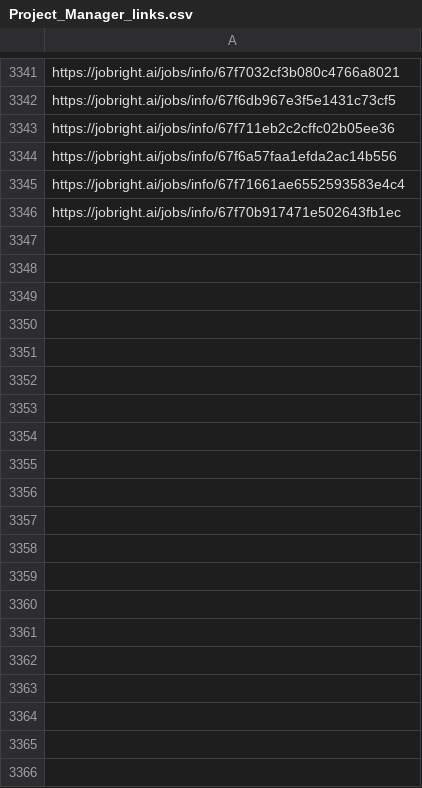
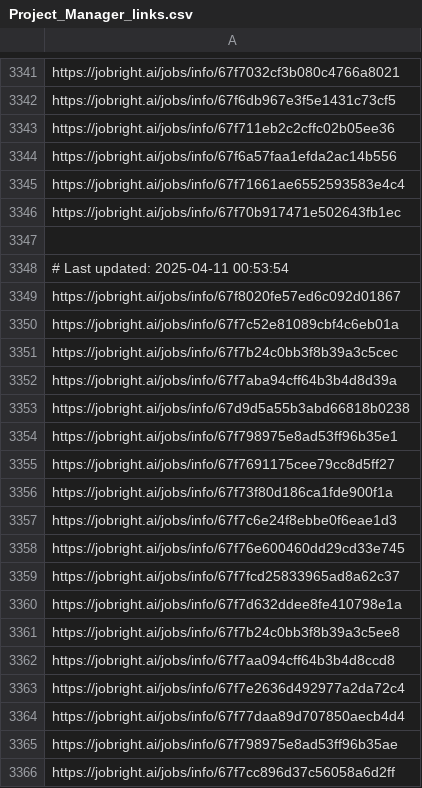
Before and after one commit to Pradeepsingh61/job_DE1, a CSV file: Project_Manager_links.csv, drawn as a sheet; only a part is shown, gaps mark what is left out; the diff covers the shown part only.

```diff
--- a/Project_Manager_links.csv
+++ b/Project_Manager_links.csv
@@ -3346 +3346,21 @@ https://jobright.ai/jobs/info/67f71661ae6552593583e4c4
 https://jobright.ai/jobs/info/67f70b917471e502643fb1ec
+
+# Last updated: 2025-04-11 00:53:54
+https://jobright.ai/jobs/info/67f8020fe57ed6c092d01867
+https://jobright.ai/jobs/info/67f7c52e81089cbf4c6eb01a
+https://jobright.ai/jobs/info/67f7b24c0bb3f8b39a3c5cec
+https://jobright.ai/jobs/info/67f7aba94cff64b3b4d8d39a
+https://jobright.ai/jobs/info/67d9d5a55b3abd66818b0238
+https://jobright.ai/jobs/info/67f798975e8ad53ff96b35e1
+https://jobright.ai/jobs/info/67f7691175cee79cc8d5ff27
+https://jobright.ai/jobs/info/67f73f80d186ca1fde900f1a
+https://jobright.ai/jobs/info/67f7c6e24f8ebbe0f6eae1d3
+https://jobright.ai/jobs/info/67f76e600460dd29cd33e745
+https://jobright.ai/jobs/info/67f7fcd25833965ad8a62c37
+https://jobright.ai/jobs/info/67f7d632ddee8fe410798e1a
+https://jobright.ai/jobs/info/67f7b24c0bb3f8b39a3c5ee8
+https://jobright.ai/jobs/info/67f7aa094cff64b3b4d8ccd8
+https://jobright.ai/jobs/info/67f7e2636d492977a2da72c4
+https://jobright.ai/jobs/info/67f77daa89d707850aecb4d4
+https://jobright.ai/jobs/info/67f798975e8ad53ff96b35ae
+https://jobright.ai/jobs/info/67f7cc896d37c56058a6d2ff
```
Also changed, not shown: 19 added rows elsewhere in this file, Accounting_and_Finance.csv, Education_and_Training.csv, 29 other files.
